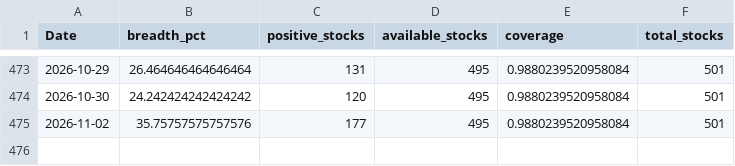
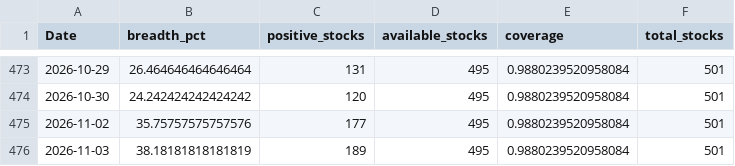
Before and after one commit to CS26-ST/short_term_sentiment_indicator, a CSV file: output/nifty500_sentiment_breadth_20d.csv, drawn as a sheet; only a part is shown, gaps mark what is left out; the diff names each change by its address in the sheet, - before the commit and + after, or states it on an @@ line.

```diff
--- a/output/nifty500_sentiment_breadth_20d.csv
+++ b/output/nifty500_sentiment_breadth_20d.csv
+row 476: 2026-11-03 | 38.18181818181819 | 189 | 495 | 0.9880239520958084 | 501
```
Also changed, not shown: 2 other files.
